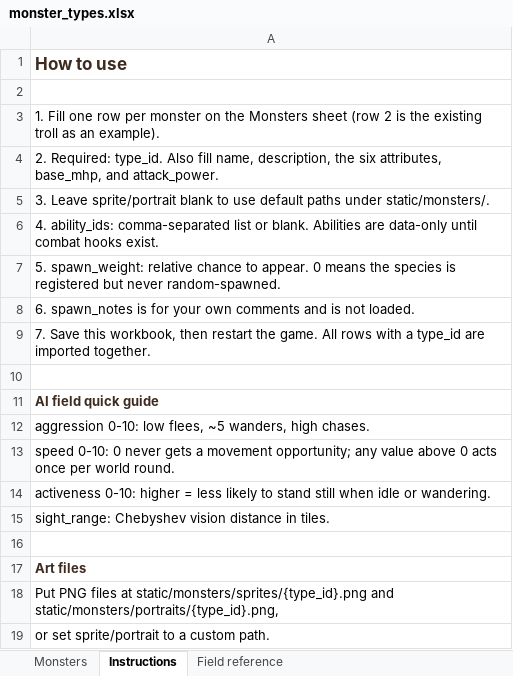
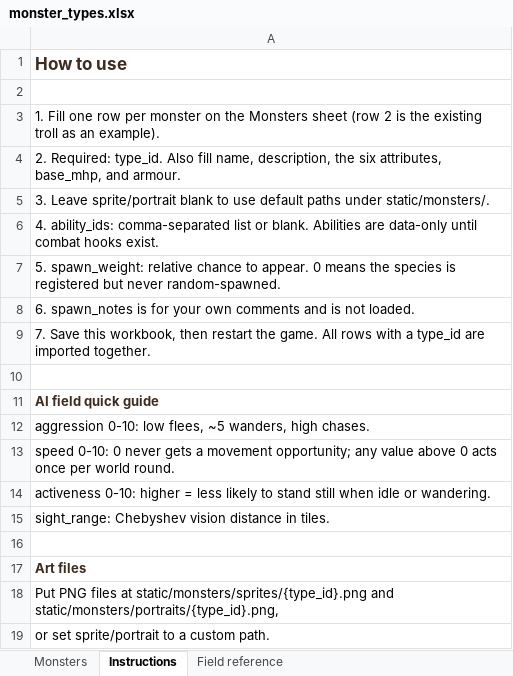
Before and after one commit to basilfish505/dungeon-console, an Excel workbook: monster_types.xlsx, sheet Instructions, drawn as a sheet; values as stored, in another font and other column widths than the file's, no borders; the diff names each change by its address in the sheet, - before the commit and + after, or states it on an @@ line.

```diff
--- a/monster_types.xlsx (sheet Instructions)
+++ b/monster_types.xlsx (sheet Instructions)
-A4: …base_mhp, and attack_power.
+A4: …base_mhp, and armour.
```
Also changed, not shown: sheet Field reference, sheet Monsters.
